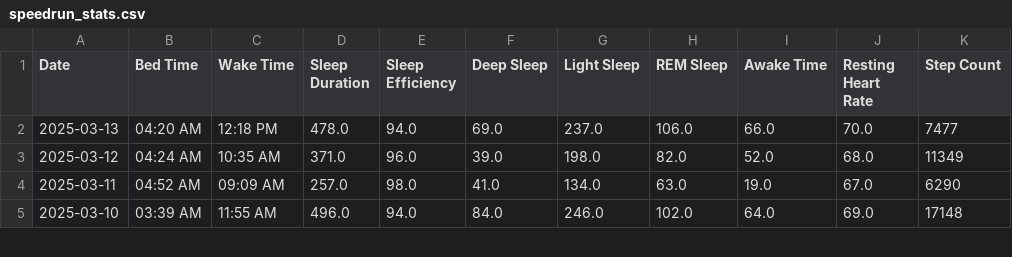
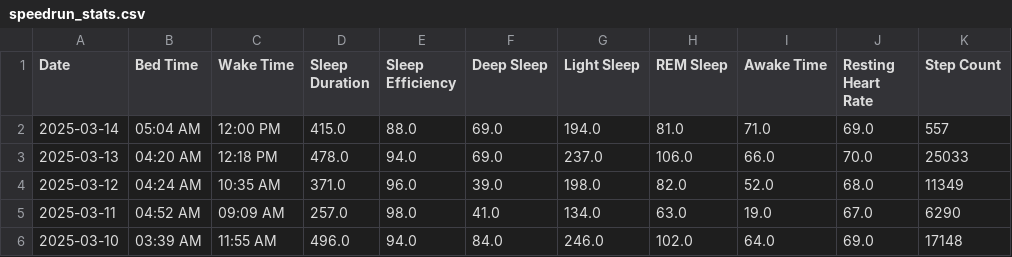
Before and after one commit to TeeLee987/gamingdays, a CSV file: speedrun_stats.csv, drawn as a sheet; only a part is shown.

Commit message:
Update Fitbit data

```diff
--- a/speedrun_stats.csv
+++ b/speedrun_stats.csv
@@ -1,3 +1,4 @@
 Date,Bed Time,Wake Time,Sleep Duration,Sleep Efficiency,Deep Sleep,Light Sleep,REM Sleep,Awake Time,Resting Heart Rate,Step Count
-2025-03-13,04:20 AM,12:18 PM,478.0,94.0,69.0,237.0,106.0,66.0,70.0,7477
+2025-03-14,05:04 AM,12:00 PM,415.0,88.0,69.0,194.0,81.0,71.0,69.0,557
+2025-03-13,04:20 AM,12:18 PM,478.0,94.0,69.0,237.0,106.0,66.0,70.0,25033
 2025-03-12,04:24 AM,10:35 AM,371.0,96.0,39.0,198.0,82.0,52.0,68.0,11349
```
